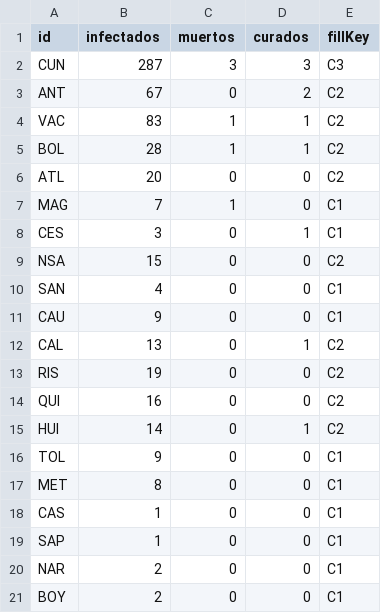
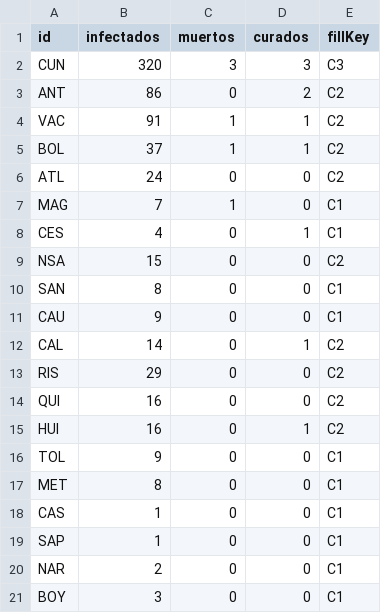
Before and after one commit to cgutierr3z/covidmap-col, a CSV file: col-data.csv, drawn as a sheet.

Commit message:
update 2020.03.29 14:14

```diff
--- a/col-data.csv
+++ b/col-data.csv
@@ -1,16 +1,16 @@
 id,infectados,muertos,curados,fillKey
-CUN,287,3,3,C3
-ANT,67,0,2,C2
-VAC,83,1,1,C2
-BOL,28,1,1,C2
-ATL,20,0,0,C2
+CUN,320,3,3,C3
+ANT,86,0,2,C2
+VAC,91,1,1,C2
+BOL,37,1,1,C2
+ATL,24,0,0,C2
 MAG,7,1,0,C1
-CES,3,0,1,C1
+CES,4,0,1,C1
 NSA,15,0,0,C2
-SAN,4,0,0,C1
+SAN,8,0,0,C1
 CAU,9,0,0,C1
-CAL,13,0,1,C2
-RIS,19,0,0,C2
+CAL,14,0,1,C2
+RIS,29,0,0,C2
 QUI,16,0,0,C2
-HUI,14,0,1,C2
+HUI,16,0,1,C2
 TOL,9,0,0,C1
@@ -20,2 +20,2 @@ SAP,1,0,0,C1
 NAR,2,0,0,C1
-BOY,2,0,0,C1
+BOY,3,0,0,C1
```
